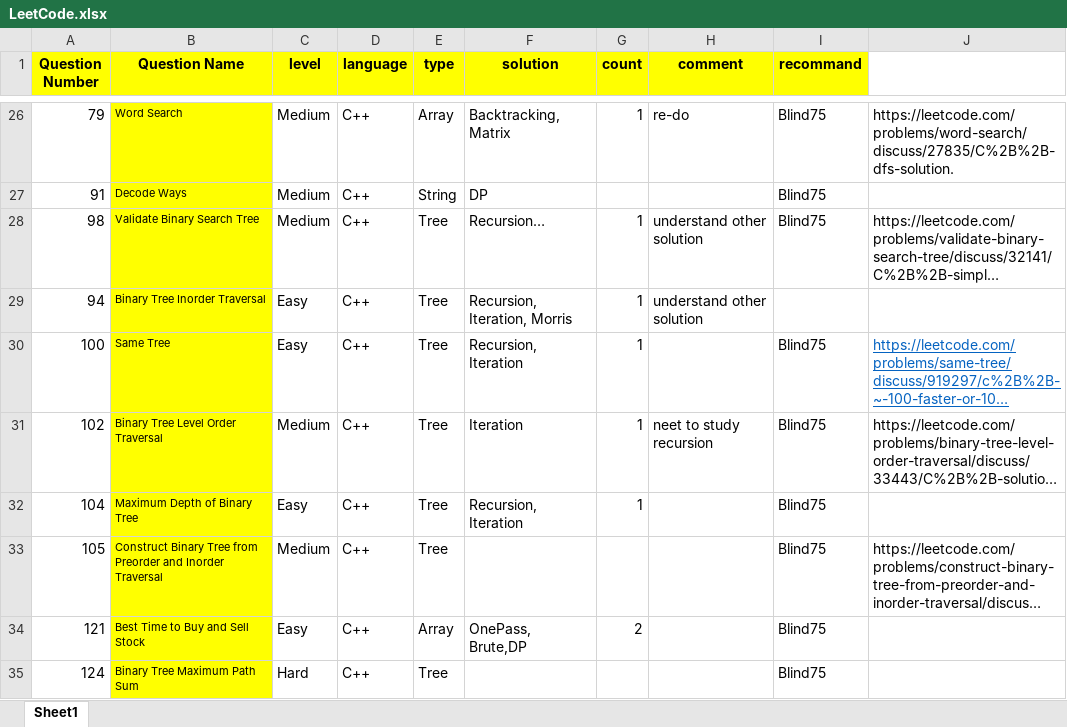
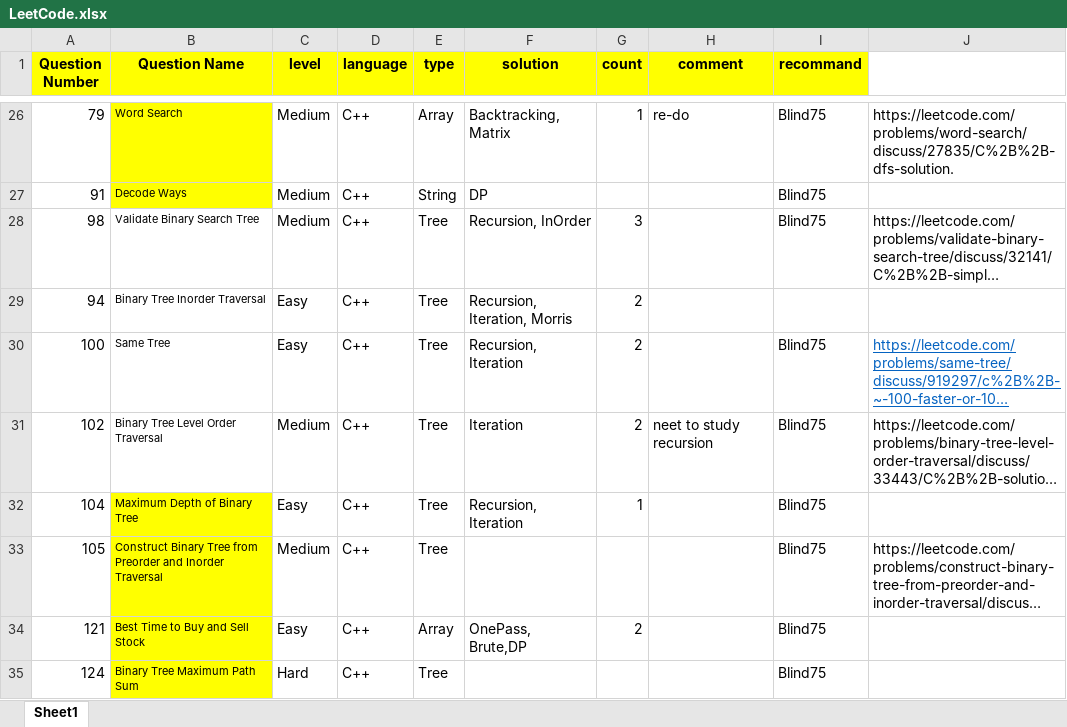
Before and after one commit to guitar0317/LeetCode, an Excel workbook: LeetCode.xlsx, sheet Sheet1, drawn as a sheet; only a part is shown, gaps mark what is left out; long unchanged cells end in …; values as stored, in another font and other column widths than the file's, no borders; the diff names each change by its address in the sheet, - before the commit and + after, or states it on an @@ line.

```diff
--- a/LeetCode.xlsx (sheet Sheet1)
+++ b/LeetCode.xlsx (sheet Sheet1)
-B28:B31 fill: #FFFF00
+B28:B31 fill: none
-F28 (solution): Recursion…
+F28 (solution): Recursion, InOrder
-G28 (count): 1
+G28 (count): 3
-H28:H29 (comment): understand other solution
+H28:H29 (comment): (empty)
-G29:G31 (count): 1
+G29:G31 (count): 2
```
Also changed, not shown: 6 other files.
